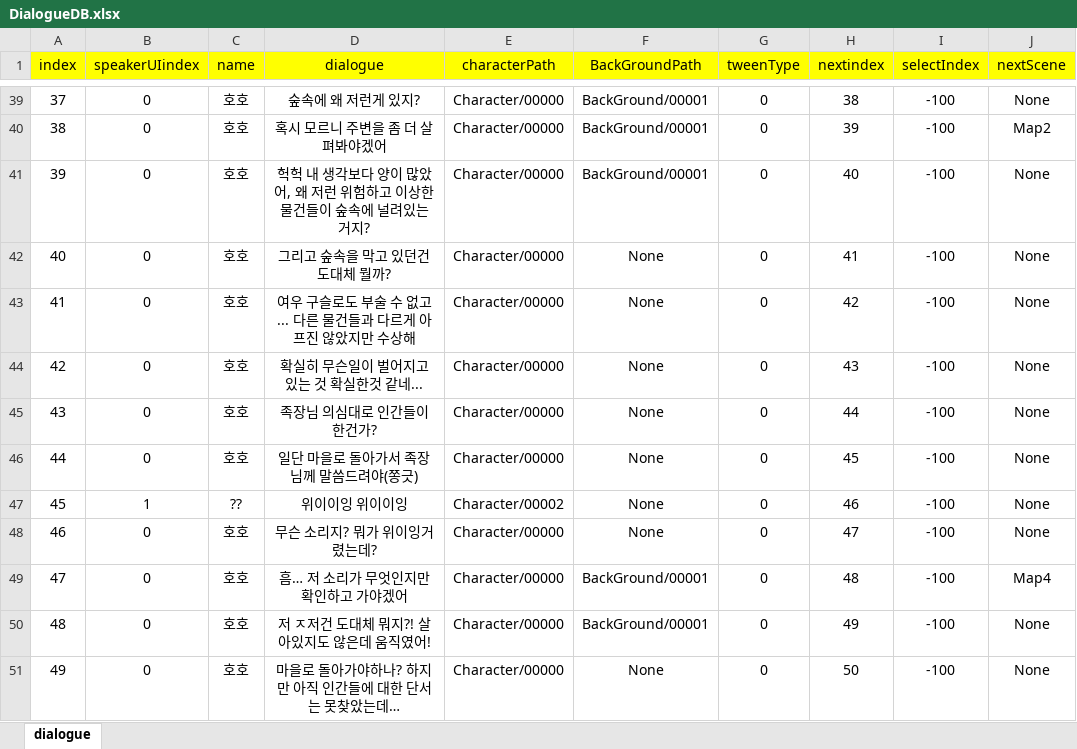
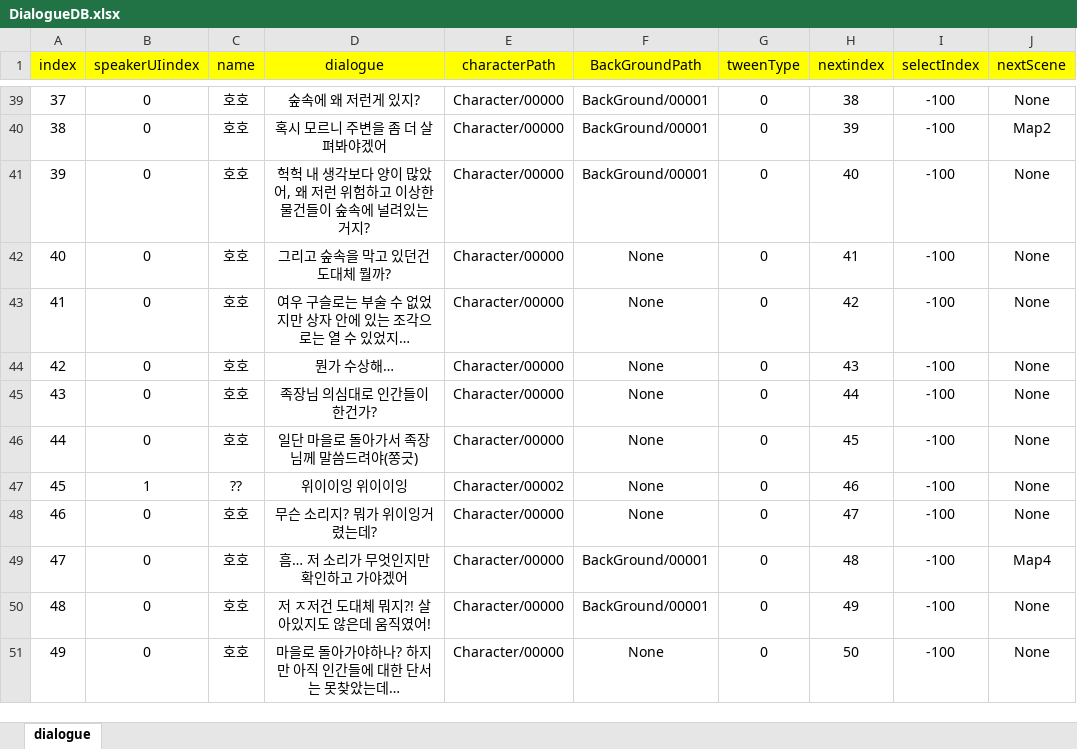
Before and after one commit to RyuHaJung/hohoPlanet_P1A3_TeamC, an Excel workbook: hohoPlanet/Assets/Resources/ExcelDB/DialogueDB.xlsx, sheet dialogue, drawn as a sheet; only a part is shown, gaps mark what is left out; values as stored, in another font and other column widths than the file's, no borders; the diff names each change by its address in the sheet, - before the commit and + after, or states it on an @@ line.

```diff
--- a/hohoPlanet/Assets/Resources/ExcelDB/DialogueDB.xlsx (sheet dialogue)
+++ b/hohoPlanet/Assets/Resources/ExcelDB/DialogueDB.xlsx (sheet dialogue)
-D43 (dialogue): 여우 구슬로도 부술 수 없고... 다른 물건들과 다르게 아프진 않았지만 수상해
+D43 (dialogue): 여우 구슬로는 부술 수 없었지만 상자 안에 있는 조각으로는 열 수 있었지…
-D44 (dialogue): 확실히 무슨일이 벌어지고 있는 것 확실한것 같네...
+D44 (dialogue): 뭔가 수상해…
```
Also changed, not shown: 7 other files.
